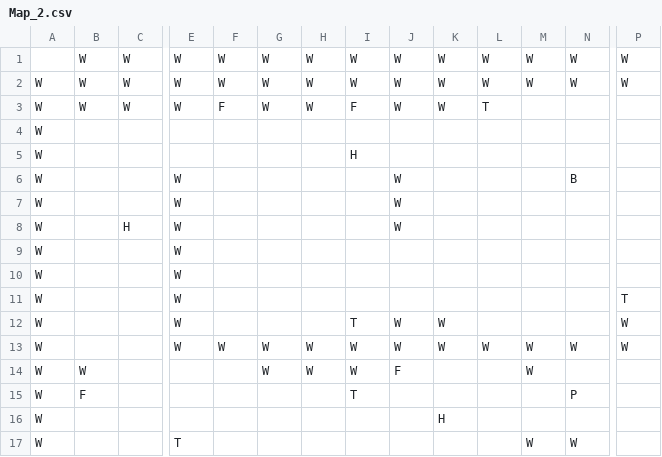
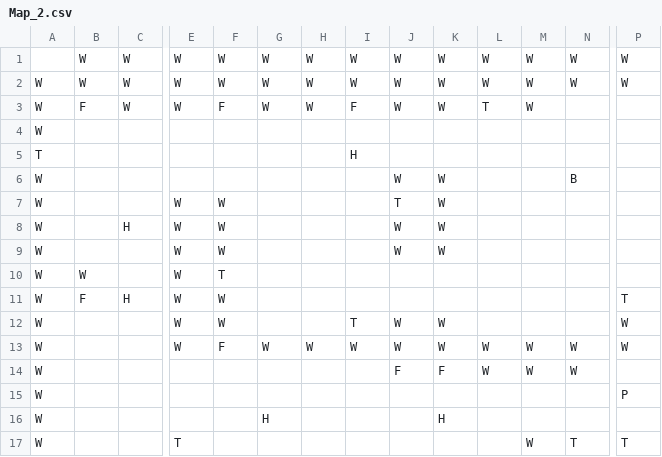
Before and after one commit to TrueFengTingGuo/C-Side-Scrolling-Game, a CSV file: DijkstraDemo/DijkstraDemo/TextureDemo/Map_2.csv, drawn as a sheet; only a part is shown, gaps mark what is left out; the diff covers the shown part only; the diff names each change by its address in the sheet, - before the commit and + after, or states it on an @@ line.

```diff
--- a/DijkstraDemo/DijkstraDemo/TextureDemo/Map_2.csv
+++ b/DijkstraDemo/DijkstraDemo/TextureDemo/Map_2.csv
-B3: W
+B3: F
-M3: (empty)
+M3: W
-A5: W
+A5: T
-E6: W
+E6: (empty)
-K6:K9: (empty)
+K6:K9: W
-F7:F9: (empty)
+F7:F9: W
-J7: W
+J7: T
-J9: (empty)
+J9: W
-B10: (empty)
+B10: W
-F10: (empty)
+F10: T
-B11: (empty)
+B11: F
-C11: (empty)
+C11: H
-F11:F12: (empty)
+F11:F12: W
-F13: W
+F13: F
-B14: W
+B14: (empty)
-G14: W
+G14: (empty)
-H14: W
+H14: (empty)
-I14: W
+I14: (empty)
-K14: (empty)
+K14: F
-L14: (empty)
+L14: W
-N14: (empty)
+N14: W
-B15: F
+B15: (empty)
-I15: T
+I15: (empty)
-N15: P
+N15: (empty)
-P15: (empty)
+P15: P
-G16: (empty)
+G16: H
-N17: W
+N17: T
-P17: (empty)
+P17: T
```
Also changed, not shown: 26 edited cells elsewhere in this file, DijkstraDemo/DijkstraDemo/TextureDemo/Map_1.csv, DijkstraDemo/DijkstraDemo/TextureDemo/Map_3.csv, 13 other files.
